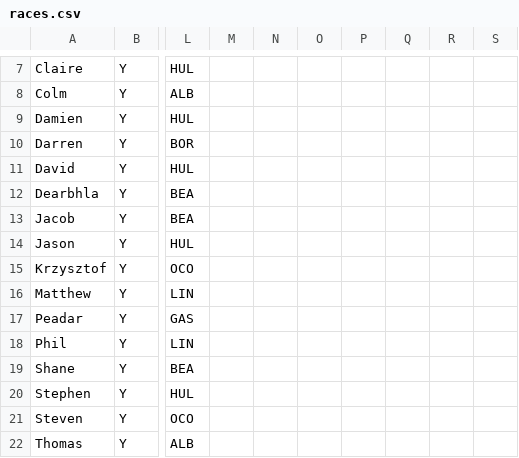
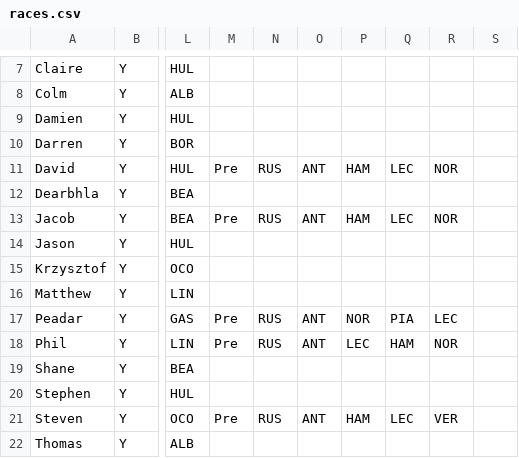
Before and after one commit to DaveJord/F1Comp, a CSV file: races.csv, drawn as a sheet; only a part is shown, gaps mark what is left out; the diff covers the shown part only; the diff names each change by its address in the sheet, - before the commit and + after, or states it on an @@ line.

```diff
--- a/races.csv
+++ b/races.csv
-M11: (empty)
+M11: Pre
-N11: (empty)
+N11: RUS
-O11: (empty)
+O11: ANT
-P11: (empty)
+P11: HAM
-Q11: (empty)
+Q11: LEC
-R11: (empty)
+R11: NOR
-M13: (empty)
+M13: Pre
-N13: (empty)
+N13: RUS
-O13: (empty)
+O13: ANT
-P13: (empty)
+P13: HAM
-Q13: (empty)
+Q13: LEC
-R13: (empty)
+R13: NOR
-M17:M18: (empty)
+M17:M18: Pre
-N17:N18: (empty)
+N17:N18: RUS
-O17:O18: (empty)
+O17:O18: ANT
-P17: (empty)
+P17: NOR
-Q17: (empty)
+Q17: PIA
-R17: (empty)
+R17: LEC
-P18: (empty)
+P18: LEC
-Q18: (empty)
+Q18: HAM
-R18: (empty)
+R18: NOR
-M21: (empty)
+M21: Pre
-N21: (empty)
+N21: RUS
-O21: (empty)
+O21: ANT
-P21: (empty)
+P21: HAM
-Q21: (empty)
+Q21: LEC
-R21: (empty)
+R21: VER
```
Also changed, not shown: 24 edited cells elsewhere in this file, 1 other file.
